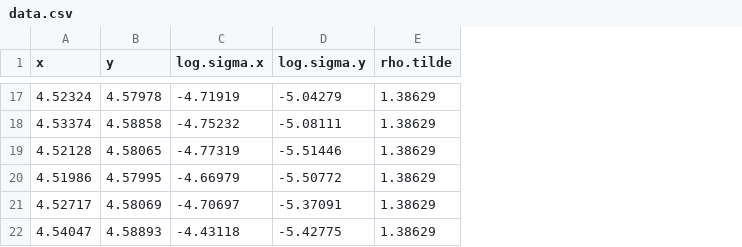
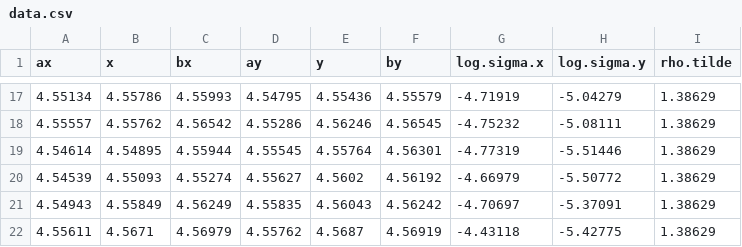
Before and after one commit to georgidinolov/particle-filters, a CSV file: data.csv, drawn as a sheet; only a part is shown, gaps mark what is left out; addresses are those after the commit; the diff covers the shown part only; the diff names each change by its address in the sheet, - before the commit and + after, or states it on an @@ line.

```diff
--- a/data.csv
+++ b/data.csv
+column A (ax), rows 17-22: 4.55134 | 4.55557 | 4.54614 | 4.54539 | 4.54943 | 4.55611
+column C (bx), rows 17-22: 4.55993 | 4.56542 | 4.55944 | 4.55274 | 4.56249 | 4.56979
+column D (ay), rows 17-22: 4.54795 | 4.55286 | 4.55545 | 4.55627 | 4.55835 | 4.55762
+column F (by), rows 17-22: 4.55579 | 4.56545 | 4.56301 | 4.56192 | 4.56242 | 4.56919
-B17 (x): 4.52324
+B17 (x): 4.55786
-E17 (y): 4.57978
+E17 (y): 4.55436
-B18 (x): 4.53374
+B18 (x): 4.55762
-E18 (y): 4.58858
+E18 (y): 4.56246
-B19 (x): 4.52128
+B19 (x): 4.54895
-E19 (y): 4.58065
+E19 (y): 4.55764
-B20 (x): 4.51986
+B20 (x): 4.55093
-E20 (y): 4.57995
+E20 (y): 4.5602
-B21 (x): 4.52717
+B21 (x): 4.55849
-E21 (y): 4.58069
+E21 (y): 4.56043
-B22 (x): 4.54047
+B22 (x): 4.5671
-E22 (y): 4.58893
+E22 (y): 4.5687
```
Also changed, not shown: 28 edited cells elsewhere in this file, 3 other files.
